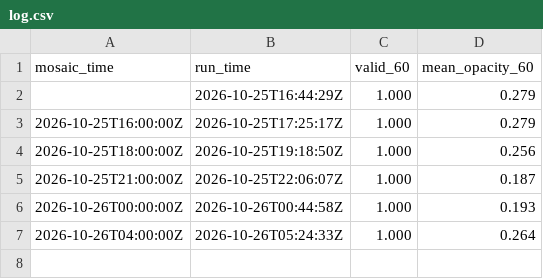
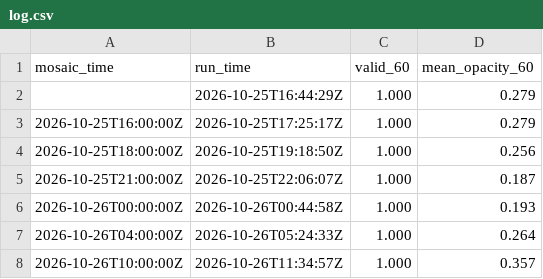
Before and after one commit to gentakestudio/rr-clouds, a CSV file: log.csv, drawn as a sheet.

```diff
--- a/log.csv
+++ b/log.csv
@@ -7 +7,2 @@ mosaic_time,run_time,valid_60,mean_opacity_60
 2026-10-26T04:00:00Z,2026-10-26T05:24:33Z,1.000,0.264
+2026-10-26T10:00:00Z,2026-10-26T11:34:57Z,1.000,0.357
```
